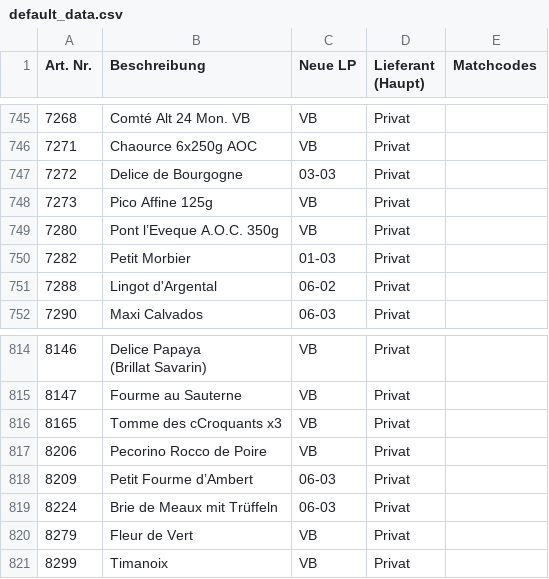
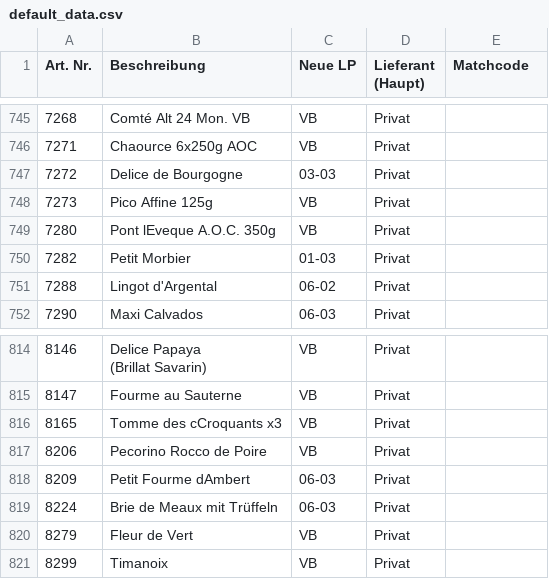
Before and after one commit to DixonBlock/Searchbar-Hickertz, a CSV file: default_data.csv, drawn as a sheet; only a part is shown, gaps mark what is left out; the diff covers the shown part only; the diff names each change by its address in the sheet, - before the commit and + after, or states it on an @@ line.

```diff
--- a/default_data.csv
+++ b/default_data.csv
-E1: Matchcodes
+E1: Matchcode
-B749 (Beschreibung): Pont l’Eveque A.O.C. 350g
+B749 (Beschreibung): Pont lEveque A.O.C. 350g
-B818 (Beschreibung): Petit Fourme d’Ambert
+B818 (Beschreibung): Petit Fourme dAmbert
```
Also changed, not shown: 7 edited cells elsewhere in this file.
